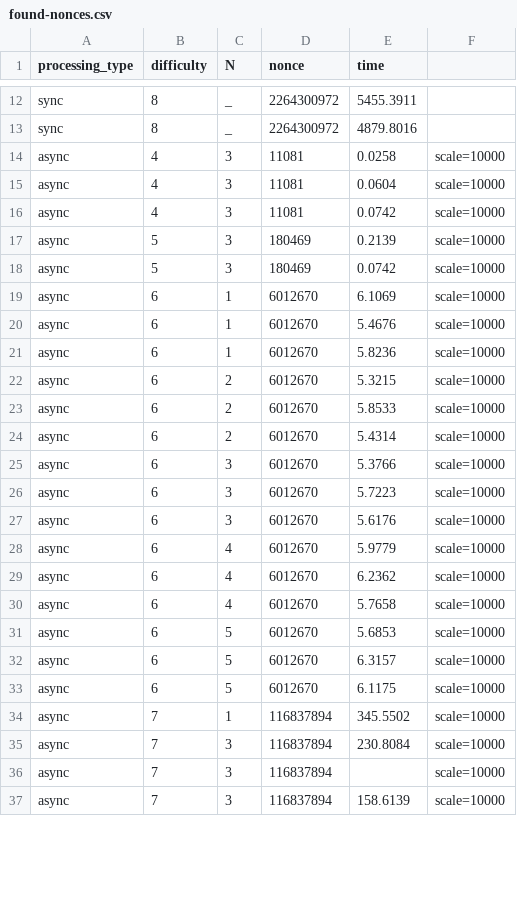
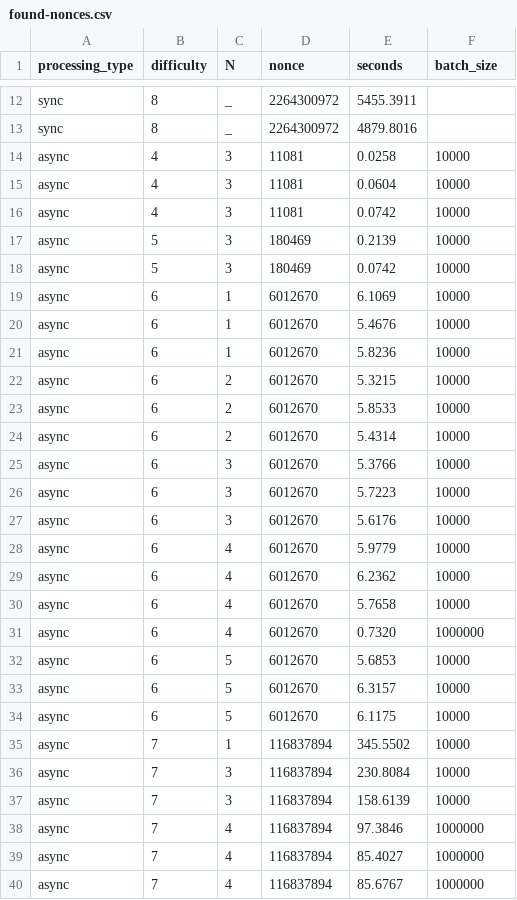
Before and after one commit to leanguardia/golden-nonce-cloud, a CSV file: found-nonces.csv, drawn as a sheet; only a part is shown, gaps mark what is left out; the diff covers the shown part only.

Commit message:
Add Stats

```diff
--- a/found-nonces.csv
+++ b/found-nonces.csv
@@ -1 +1 @@
-processing_type, difficulty, N, nonce, time
+processing_type, difficulty, N, nonce, seconds, batch_size
@@ -13,25 +13,28 @@ sync, 8, _, 2264300972, 5455.3911
 sync, 8, _, 2264300972, 4879.8016
-async, 4, 3, 11081, 0.0258, scale=10000
-async, 4, 3, 11081, 0.0604, scale=10000
-async, 4, 3, 11081, 0.0742, scale=10000
-async, 5, 3, 180469, 0.2139, scale=10000
-async, 5, 3, 180469, 0.0742, scale=10000
-async, 6, 1, 6012670, 6.1069, scale=10000
-async, 6, 1, 6012670, 5.4676, scale=10000
-async, 6, 1, 6012670, 5.8236, scale=10000
-async, 6, 2, 6012670, 5.3215, scale=10000
-async, 6, 2, 6012670, 5.8533, scale=10000
-async, 6, 2, 6012670, 5.4314, scale=10000
-async, 6, 3, 6012670, 5.3766, scale=10000
-async, 6, 3, 6012670, 5.7223 , scale=10000
-async, 6, 3, 6012670, 5.6176, scale=10000
-async, 6, 4, 6012670, 5.9779, scale=10000
-async, 6, 4, 6012670, 6.2362, scale=10000
-async, 6, 4, 6012670, 5.7658, scale=10000
-async, 6, 5, 6012670, 5.6853, scale=10000
-async, 6, 5, 6012670, 6.3157, scale=10000
-async, 6, 5, 6012670, 6.1175, scale=10000
-async, 7, 1, 116837894, 345.5502, scale=10000
-async, 7, 3, 116837894, 230.8084, scale=10000
-async, 7, 3, 116837894, , scale=10000
-async, 7, 3, 116837894, 158.6139, scale=10000
+async, 4, 3, 11081, 0.0258, 10000
+async, 4, 3, 11081, 0.0604, 10000
+async, 4, 3, 11081, 0.0742, 10000
+async, 5, 3, 180469, 0.2139, 10000
+async, 5, 3, 180469, 0.0742, 10000
+async, 6, 1, 6012670, 6.1069, 10000
+async, 6, 1, 6012670, 5.4676, 10000
+async, 6, 1, 6012670, 5.8236, 10000
+async, 6, 2, 6012670, 5.3215, 10000
+async, 6, 2, 6012670, 5.8533, 10000
+async, 6, 2, 6012670, 5.4314, 10000
+async, 6, 3, 6012670, 5.3766, 10000
+async, 6, 3, 6012670, 5.7223, 10000
+async, 6, 3, 6012670, 5.6176, 10000
+async, 6, 4, 6012670, 5.9779, 10000
+async, 6, 4, 6012670, 6.2362, 10000
+async, 6, 4, 6012670, 5.7658, 10000
+async, 6, 4, 6012670, 0.7320, 1000000
+async, 6, 5, 6012670, 5.6853, 10000
+async, 6, 5, 6012670, 6.3157, 10000
+async, 6, 5, 6012670, 6.1175, 10000
+async, 7, 1, 116837894, 345.5502, 10000
+async, 7, 3, 116837894, 230.8084, 10000
+async, 7, 3, 116837894, 158.6139, 10000
+async, 7, 4, 116837894, 97.3846, 1000000
+async, 7, 4, 116837894, 85.4027, 1000000
+async, 7, 4, 116837894, 85.6767, 1000000
```
Also changed, not shown: 1 added row and 5 edited cells elsewhere in this file.
